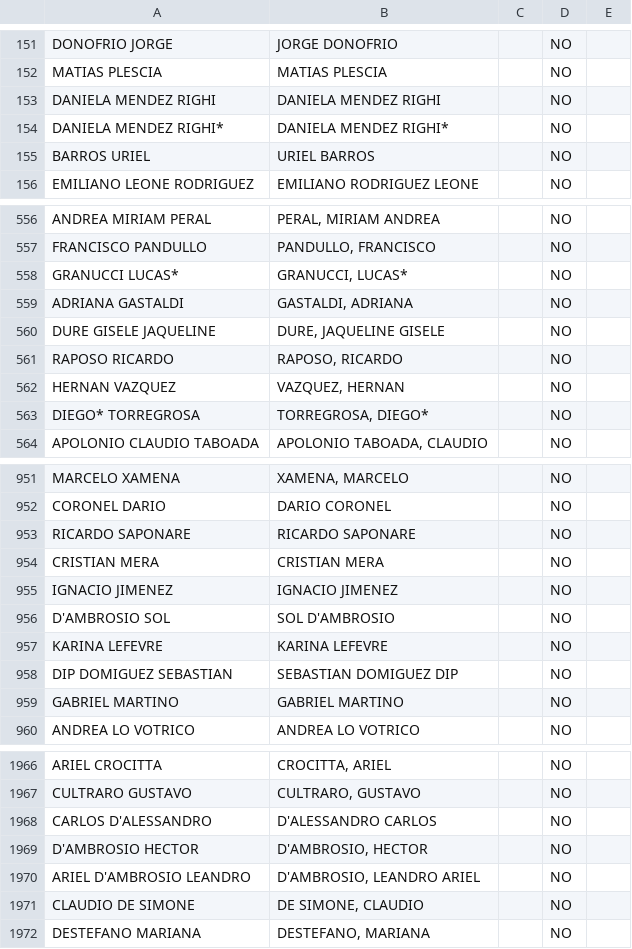
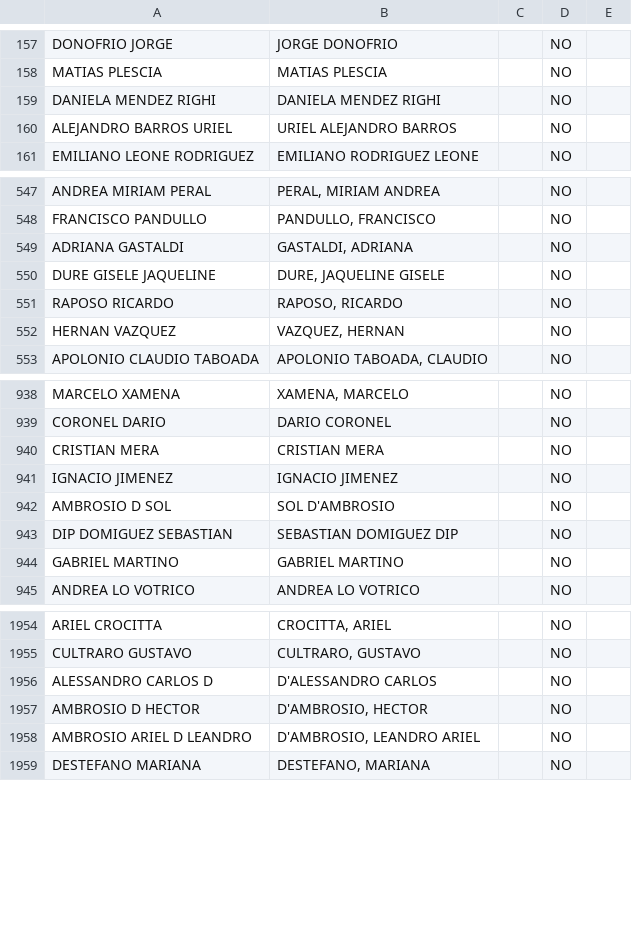
Before and after one commit to chagasalo/HistoricoCD_SL, a CSV file: public/candidates.csv, drawn as a sheet; only a part is shown, gaps mark what is left out; the diff covers the shown part only.

```diff
--- a/public/candidates.csv
+++ b/public/candidates.csv
@@ -153,4 +159,3 @@ MATIAS PLESCIA,MATIAS PLESCIA,,NO,
 DANIELA MENDEZ RIGHI,DANIELA MENDEZ RIGHI,,NO,
-DANIELA MENDEZ RIGHI*,DANIELA MENDEZ RIGHI*,,NO,
-BARROS URIEL,URIEL BARROS,,NO,
+ALEJANDRO BARROS URIEL,URIEL ALEJANDRO BARROS,,NO,
 EMILIANO LEONE RODRIGUEZ,EMILIANO RODRIGUEZ LEONE,,NO,
@@ -557,3 +548,2 @@ ANDREA MIRIAM PERAL,"PERAL, MIRIAM ANDREA",,NO,
 FRANCISCO PANDULLO,"PANDULLO, FRANCISCO",,NO,
-GRANUCCI LUCAS*,"GRANUCCI, LUCAS*",,NO,
 ADRIANA GASTALDI,"GASTALDI, ADRIANA",,NO,
@@ -562,3 +552,2 @@ RAPOSO RICARDO,"RAPOSO, RICARDO",,NO,
 HERNAN VAZQUEZ,"VAZQUEZ, HERNAN",,NO,
-DIEGO* TORREGROSA,"TORREGROSA, DIEGO*",,NO,
 APOLONIO CLAUDIO TABOADA,"APOLONIO TABOADA, CLAUDIO",,NO,
@@ -952,7 +939,5 @@ MARCELO XAMENA,"XAMENA, MARCELO",,NO,
 CORONEL DARIO,DARIO CORONEL,,NO,
-RICARDO SAPONARE,RICARDO SAPONARE,,NO,
 CRISTIAN MERA,CRISTIAN MERA,,NO,
 IGNACIO JIMENEZ,IGNACIO JIMENEZ,,NO,
-D'AMBROSIO SOL,SOL D'AMBROSIO,,NO,
-KARINA LEFEVRE,KARINA LEFEVRE,,NO,
+AMBROSIO D SOL,SOL D'AMBROSIO,,NO,
 DIP DOMIGUEZ SEBASTIAN,SEBASTIAN DOMIGUEZ DIP,,NO,
@@ -1967,6 +1955,5 @@ ARIEL CROCITTA,"CROCITTA, ARIEL",,NO,
 CULTRARO GUSTAVO,"CULTRARO, GUSTAVO",,NO,
-CARLOS D'ALESSANDRO,D'ALESSANDRO CARLOS,,NO,
-D'AMBROSIO HECTOR,"D'AMBROSIO, HECTOR",,NO,
-ARIEL D'AMBROSIO LEANDRO,"D'AMBROSIO, LEANDRO ARIEL",,NO,
-CLAUDIO DE SIMONE,"DE SIMONE, CLAUDIO",,NO,
+ALESSANDRO CARLOS D,D'ALESSANDRO CARLOS,,NO,
+AMBROSIO D HECTOR,"D'AMBROSIO, HECTOR",,NO,
+AMBROSIO ARIEL D LEANDRO,"D'AMBROSIO, LEANDRO ARIEL",,NO,
 DESTEFANO MARIANA,"DESTEFANO, MARIANA",,NO,
```
Also changed, not shown: 5 added rows, 17 removed rows, 8 moved rows and 9 edited cells elsewhere in this file, public/history.csv, 3 other files.
